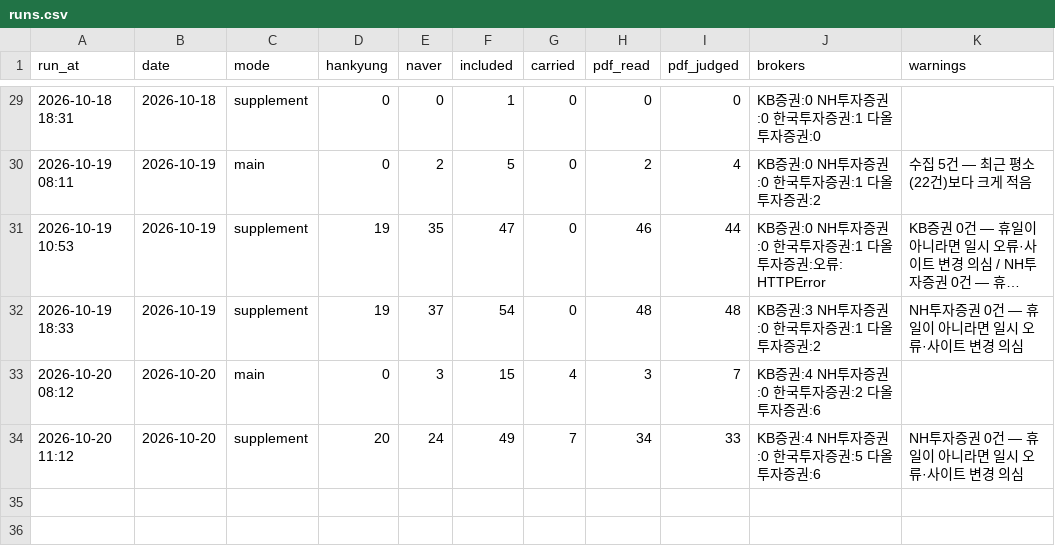
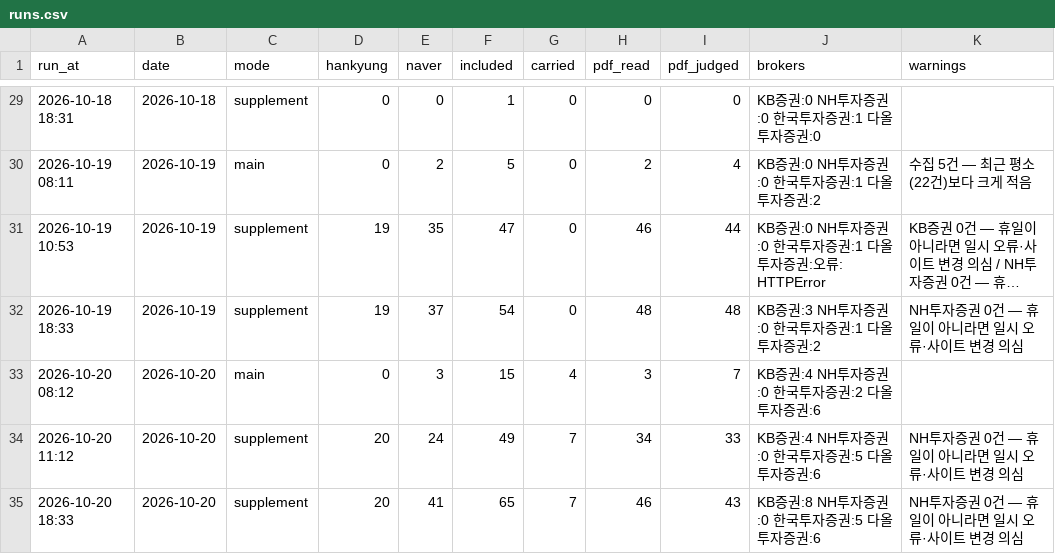
Before and after one commit to ysjang0-blip/stock-report, a CSV file: data/runs.csv, drawn as a sheet; only a part is shown, gaps mark what is left out; long unchanged cells end in …; the diff names each change by its address in the sheet, - before the commit and + after, or states it on an @@ line.

```diff
--- a/data/runs.csv
+++ b/data/runs.csv
+row 35: 2026-10-20 18:33 | 2026-10-20 | supplement | 20 | 41 | 65 | 7 | 46 | 43 | KB증권:8 NH투자증권:0 한국투자증권:5 다올투자증권:6 | NH투자증권 0건 — 휴일이 아니라면 일시 오류·사이트 변경 의심
```
Also changed, not shown: data/history.csv, 2 other files.
